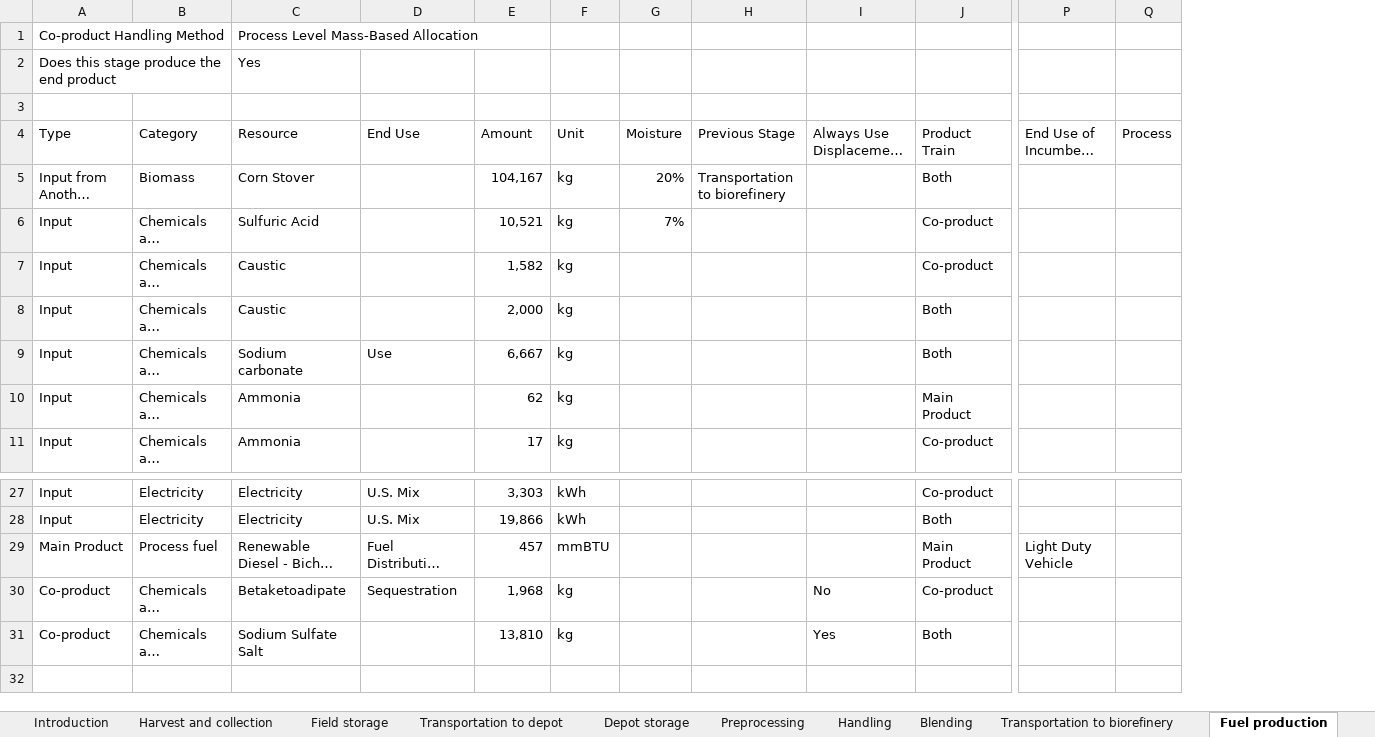
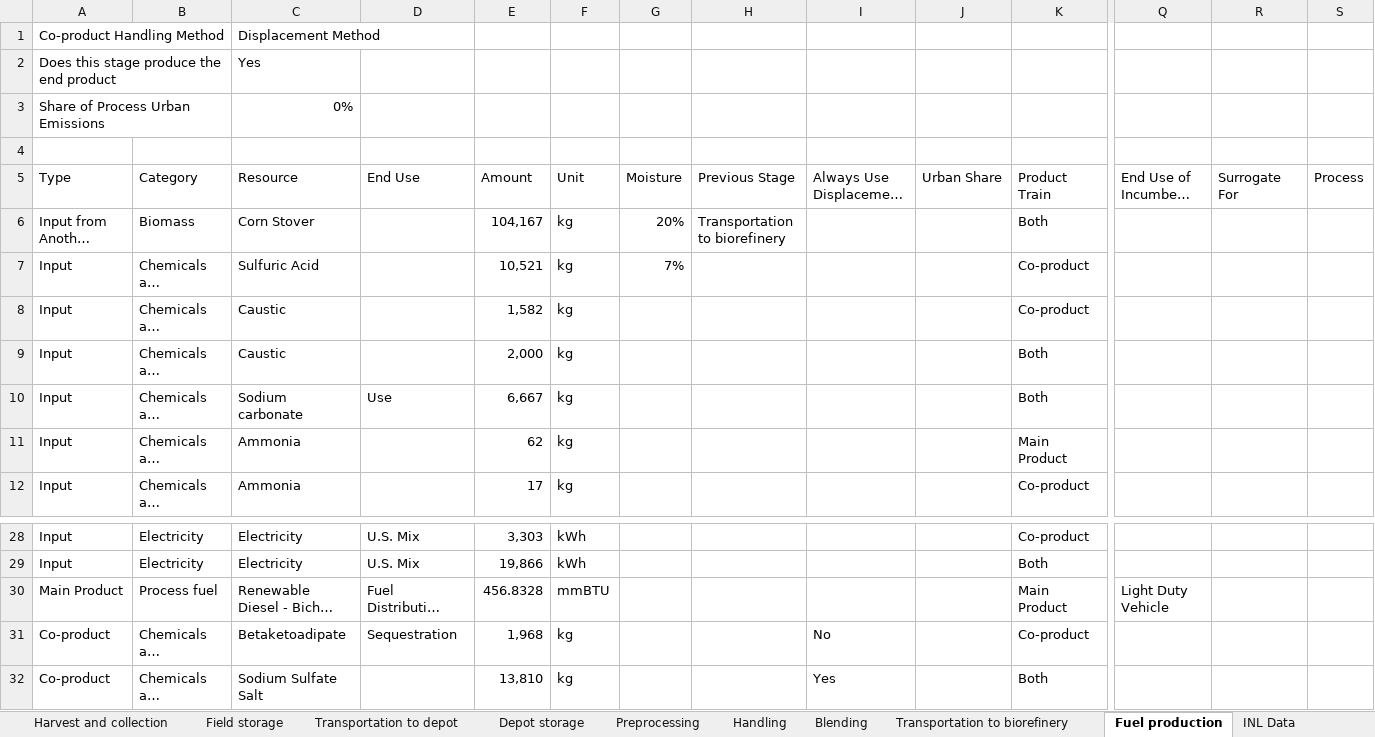
Before and after one commit to olw0905/Interactive-SCSA_Dash, an Excel workbook: static/Biochemical conversion via BDO.xlsm, sheet Fuel production, drawn as a sheet; only a part is shown, gaps mark what is left out; long unchanged cells end in …; values as stored, in another font and other column widths than the file's, no cell formats; charts and pictures and table styles not drawn; addresses are those after the commit; rows hold the shown columns only; the diff names each change by its address in the sheet, - before the commit and + after, or states it on an @@ line.

Commit message:
Generated new LCI files using the new data template (urban emissions not added yet)

```diff
--- a/static/Biochemical conversion via BDO.xlsm (sheet Fuel production)
+++ b/static/Biochemical conversion via BDO.xlsm (sheet Fuel production)
+column J (Urban Share), empty
+column R (Surrogate For), empty
-C1 (Resource): Process Level Mass-Based Allocation
+C1 (Resource): Displacement Method
+row 3: Share of Process Urban Emissions |  | 0%
-E30 (Amount): 457
+E30 (Amount): 456.8328
```
Also changed, not shown: sheet Harvest and collection, sheet Blending, sheet Preprocessing, sheet Field storage, sheet Depot storage, sheet Handling, 2 more sheets, other sheet tabs, cell formats, formulas that keep their value, charts or pictures, static/Biochemical conversion via Acids.xlsm, static/Sludge HTL with NH3 removal.xlsm, 5 other files.
